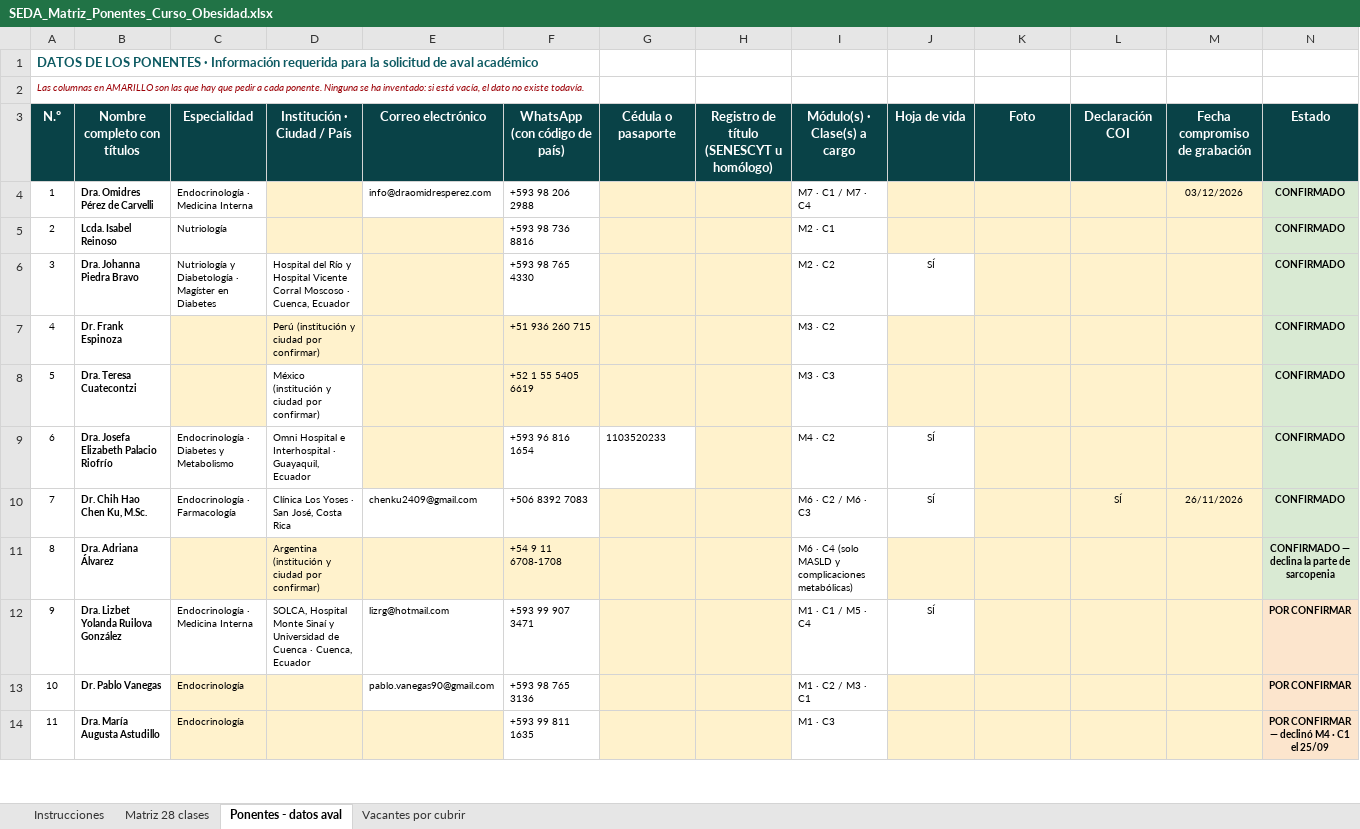
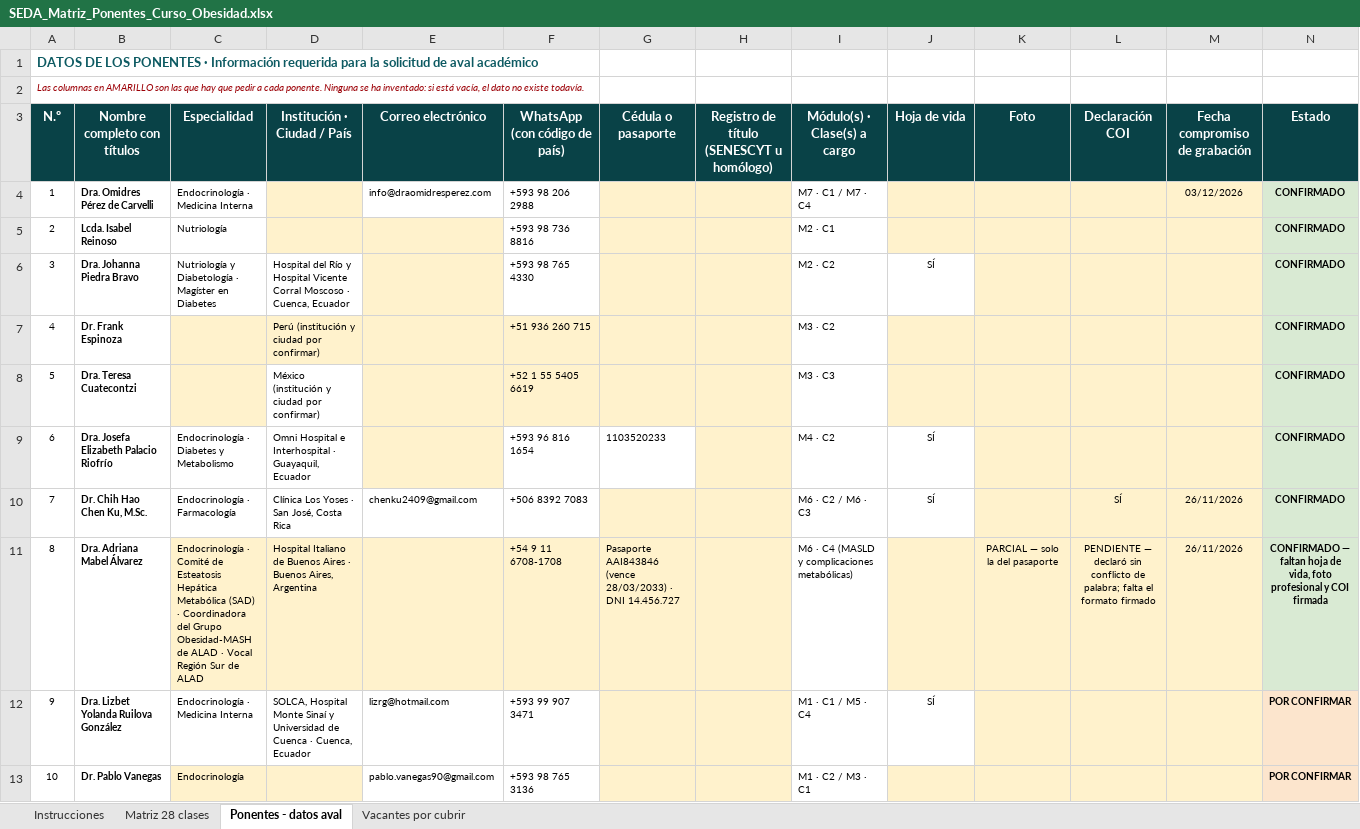
Before and after one commit to Dra-Omidres/Academic-, an Excel workbook: curso-obesidad-seda/SEDA_Matriz_Ponentes_Curso_Obesidad.xlsx, sheet Ponentes - datos aval, drawn as a sheet; only a part is shown; the shorter side is filled out with more unchanged rows; values as stored, in another font and other column widths than the file's, no borders; the diff names each change by its address in the sheet, - before the commit and + after, or states it on an @@ line.

```diff
--- a/curso-obesidad-seda/SEDA_Matriz_Ponentes_Curso_Obesidad.xlsx (sheet Ponentes - datos aval)
+++ b/curso-obesidad-seda/SEDA_Matriz_Ponentes_Curso_Obesidad.xlsx (sheet Ponentes - datos aval)
-B11 (Nombre completo con títulos): Dra. Adriana Álvarez
+B11 (Nombre completo con títulos): Dra. Adriana Mabel Álvarez
-C11 (Especialidad): (empty)
+C11 (Especialidad): Endocrinología · Comité de Esteatosis Hepática Metabólica (SAD) · Coordinadora del Grupo Obesidad-MASH de ALAD · Vocal Región Sur de ALAD
-D11 (Institución · Ciudad / País): Argentina (institución y ciudad por confirmar)
+D11 (Institución · Ciudad / País): Hospital Italiano de Buenos Aires · Buenos Aires, Argentina
-G11 (Cédula o pasaporte): (empty)
+G11 (Cédula o pasaporte): Pasaporte AAI843846 (vence 28/03/2033) · DNI 14.456.727
-I11 (Módulo(s) · Clase(s) a cargo): …· C4 (solo MASLD y complicaciones…
+I11 (Módulo(s) · Clase(s) a cargo): …· C4 (MASLD y complicaciones…
-K11 (Foto): (empty)
+K11 (Foto): PARCIAL — solo la del pasaporte
-L11 (Declaración COI): (empty)
+L11 (Declaración COI): PENDIENTE — declaró sin conflicto de palabra; falta el formato firmado
-M11 (Fecha compromiso de grabación): (empty)
+M11 (Fecha compromiso de grabación): 26/11/2026
-N11 (Estado): CONFIRMADO — declina la parte de sarcopenia
+N11 (Estado): CONFIRMADO — faltan hoja de vida, foto profesional y COI firmada
```
Also changed, not shown: 1 other file.
